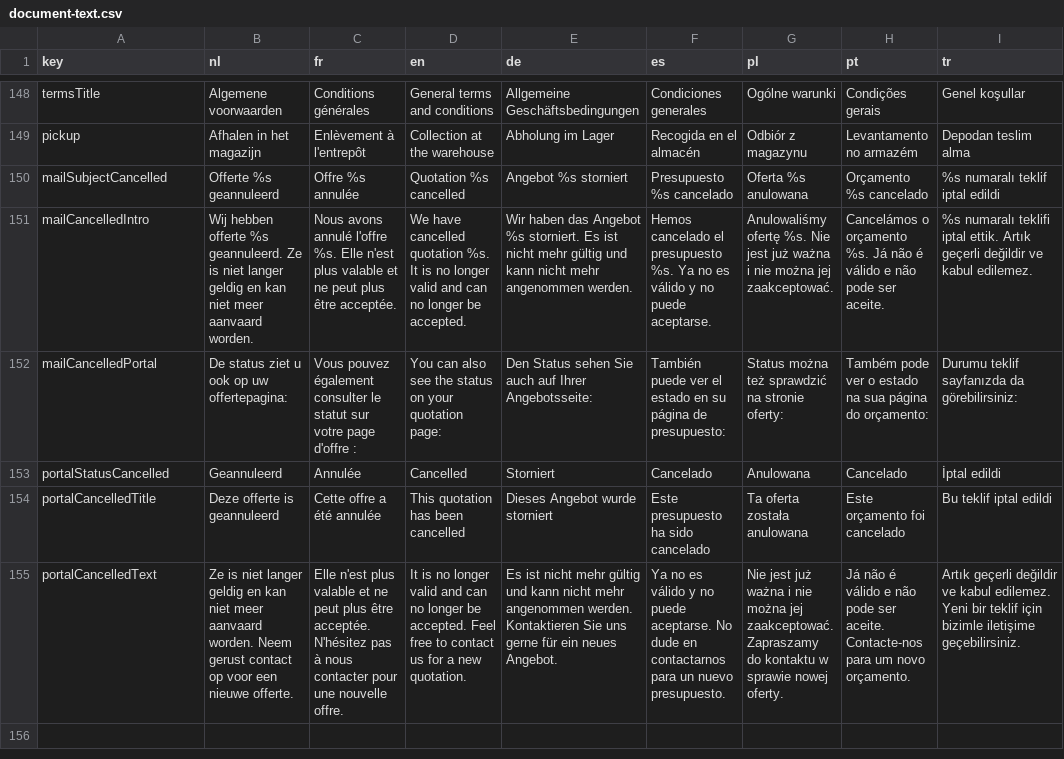
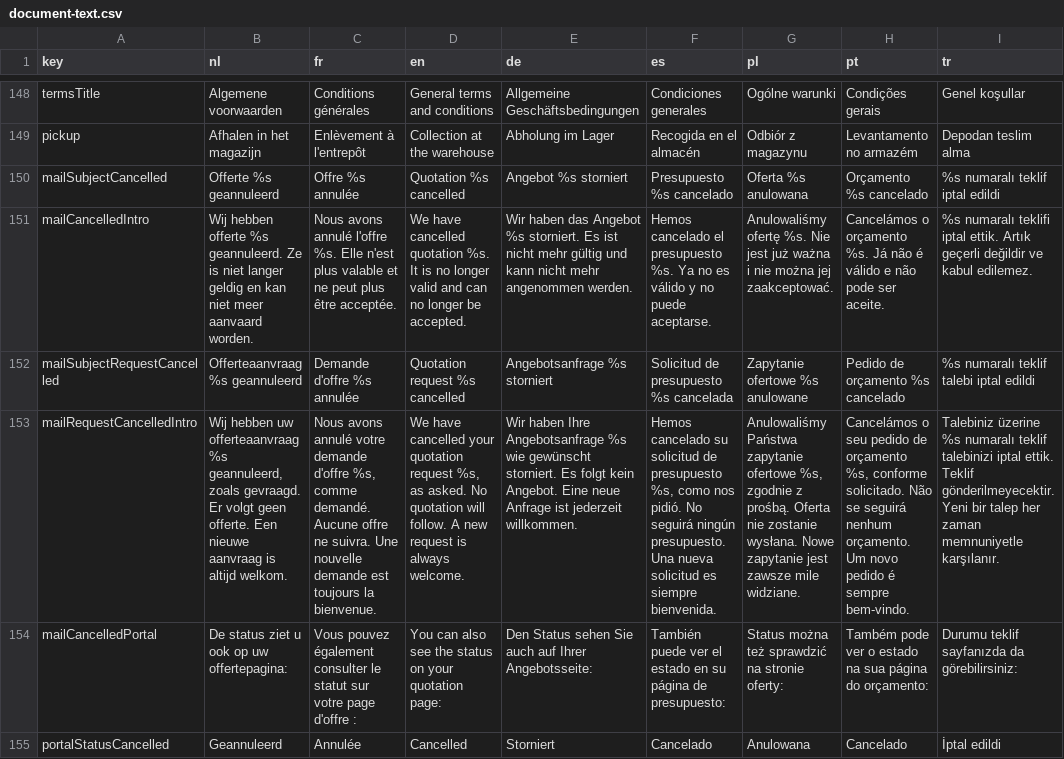
Before and after one commit to EntegoBV/enrosed-erp-backend, a CSV file: src/main/resources/i18n/document-text.csv, drawn as a sheet; only a part is shown, gaps mark what is left out; the shorter side is filled out with more unchanged rows; the diff names each change by its address in the sheet, - before the commit and + after, or states it on an @@ line.

```diff
--- a/src/main/resources/i18n/document-text.csv
+++ b/src/main/resources/i18n/document-text.csv
+row 152: mailSubjectRequestCancelled | Offerteaanvraag %s geannuleerd | Demande d'offre %s annulée | Quotation request %s cancelled | Angebotsanfrage %s storniert | Solicitud de presupuesto %s cancelada | Zapytanie ofertowe %s anulowane | Pedido de orçamento %s cancelado | %s numaralı teklif talebi iptal edildi
+row 153: mailRequestCancelledIntro | Wij hebben uw offerteaanvraag %s geannuleerd, zoals gevraagd. Er volgt geen offerte. Een nieuwe aanvraag is altijd welkom. | Nous avons annulé votre demande d'offre %s, comme demandé. Aucune offre ne suivra. Une nouvelle demande est toujours la bienvenue. | We have cancelled your quotation request %s, as asked. No quotation will follow. A new request is always welcome. | Wir haben Ihre Angebotsanfrage %s wie gewünscht storniert. Es folgt kein Angebot. Eine neue Anfrage ist jederzeit willkommen. | Hemos cancelado su solicitud de presupuesto %s, como nos pidió. No seguirá ningún presupuesto. Una nueva solicitud es siempre bienvenida. | Anulowaliśmy Państwa zapytanie ofertowe %s, zgodnie z prośbą. Oferta nie zostanie wysłana. Nowe zapytanie jest zawsze mile widziane. | Cancelámos o seu pedido de orçamento %s, conforme solicitado. Não se seguirá nenhum orçamento. Um novo pedido é sempre bem-vindo. | Talebiniz üzerine %s numaralı teklif talebinizi iptal ettik. Teklif gönderilmeyecektir. Yeni bir talep her zaman memnuniyetle karşılanır.
```
Also changed, not shown: 3 other files.
